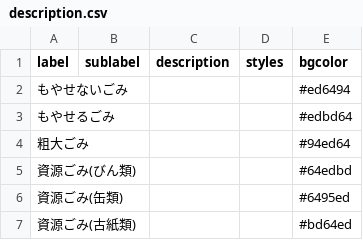
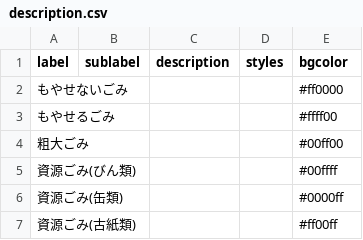
Before and after one commit to momokaogawa/5374, a CSV file: data/description.csv, drawn as a sheet.

Commit message:
Update description.csv

```diff
--- a/data/description.csv
+++ b/data/description.csv
@@ -1,7 +1,7 @@
 label,sublabel,description,styles,bgcolor
-もやせないごみ,,,,#ed6494
-もやせるごみ,,,,#edbd64
-粗大ごみ,,,,#94ed64
-資源ごみ(びん類),,,,#64edbd
-資源ごみ(缶類),,,,#6495ed
-資源ごみ(古紙類),,,,#bd64ed
+もやせないごみ,,,,#ff0000
+もやせるごみ,,,,#ffff00
+粗大ごみ,,,,#00ff00
+資源ごみ(びん類),,,,#00ffff
+資源ごみ(缶類),,,,#0000ff
+資源ごみ(古紙類),,,,#ff00ff
```
